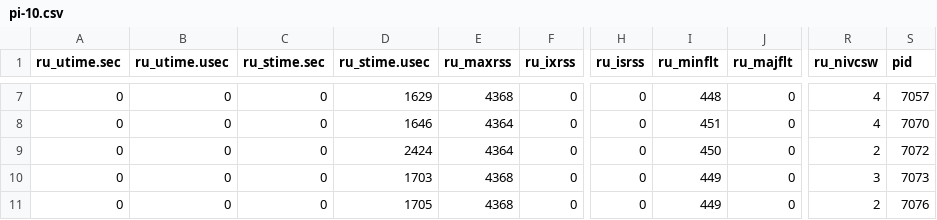
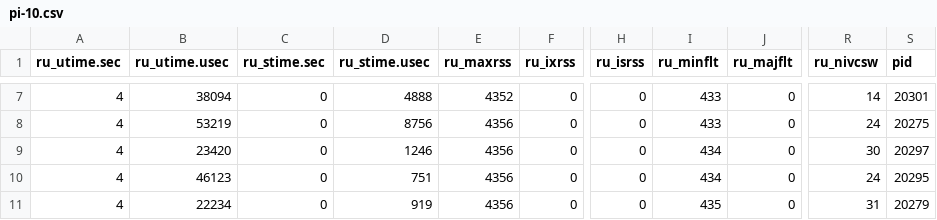
Before and after one commit to ianks/linux-sched-benchmark, a CSV file: data/SCHED_RR/pi-10.csv, drawn as a sheet; only a part is shown, gaps mark what is left out; the diff covers the shown part only; the diff names each change by its address in the sheet, - before the commit and + after, or states it on an @@ line.

```diff
--- a/data/SCHED_RR/pi-10.csv
+++ b/data/SCHED_RR/pi-10.csv
-A7:A11 (ru_utime.sec): 0
+A7:A11 (ru_utime.sec): 4
-B7 (ru_utime.usec): 0
+B7 (ru_utime.usec): 38094
-D7 (ru_stime.usec): 1629
+D7 (ru_stime.usec): 4888
-E7 (ru_maxrss): 4368
+E7 (ru_maxrss): 4352
-I7 (ru_minflt): 448
+I7 (ru_minflt): 433
-R7 (ru_nivcsw): 4
+R7 (ru_nivcsw): 14
-S7 (pid): 7057
+S7 (pid): 20301
-B8 (ru_utime.usec): 0
+B8 (ru_utime.usec): 53219
-D8 (ru_stime.usec): 1646
+D8 (ru_stime.usec): 8756
-E8:E9 (ru_maxrss): 4364
+E8:E9 (ru_maxrss): 4356
-I8 (ru_minflt): 451
+I8 (ru_minflt): 433
-R8 (ru_nivcsw): 4
+R8 (ru_nivcsw): 24
-S8 (pid): 7070
+S8 (pid): 20275
-B9 (ru_utime.usec): 0
+B9 (ru_utime.usec): 23420
-D9 (ru_stime.usec): 2424
+D9 (ru_stime.usec): 1246
-I9 (ru_minflt): 450
+I9 (ru_minflt): 434
-R9 (ru_nivcsw): 2
+R9 (ru_nivcsw): 30
-S9 (pid): 7072
+S9 (pid): 20297
-B10 (ru_utime.usec): 0
+B10 (ru_utime.usec): 46123
-D10 (ru_stime.usec): 1703
+D10 (ru_stime.usec): 751
-E10:E11 (ru_maxrss): 4368
+E10:E11 (ru_maxrss): 4356
-I10 (ru_minflt): 449
+I10 (ru_minflt): 434
-R10 (ru_nivcsw): 3
+R10 (ru_nivcsw): 24
-S10 (pid): 7073
+S10 (pid): 20295
-B11 (ru_utime.usec): 0
+B11 (ru_utime.usec): 22234
-D11 (ru_stime.usec): 1705
+D11 (ru_stime.usec): 919
-I11 (ru_minflt): 449
+I11 (ru_minflt): 435
-R11 (ru_nivcsw): 2
+R11 (ru_nivcsw): 31
-S11 (pid): 7076
+S11 (pid): 20279
```
Also changed, not shown: 36 edited cells elsewhere in this file, 1 other file.
